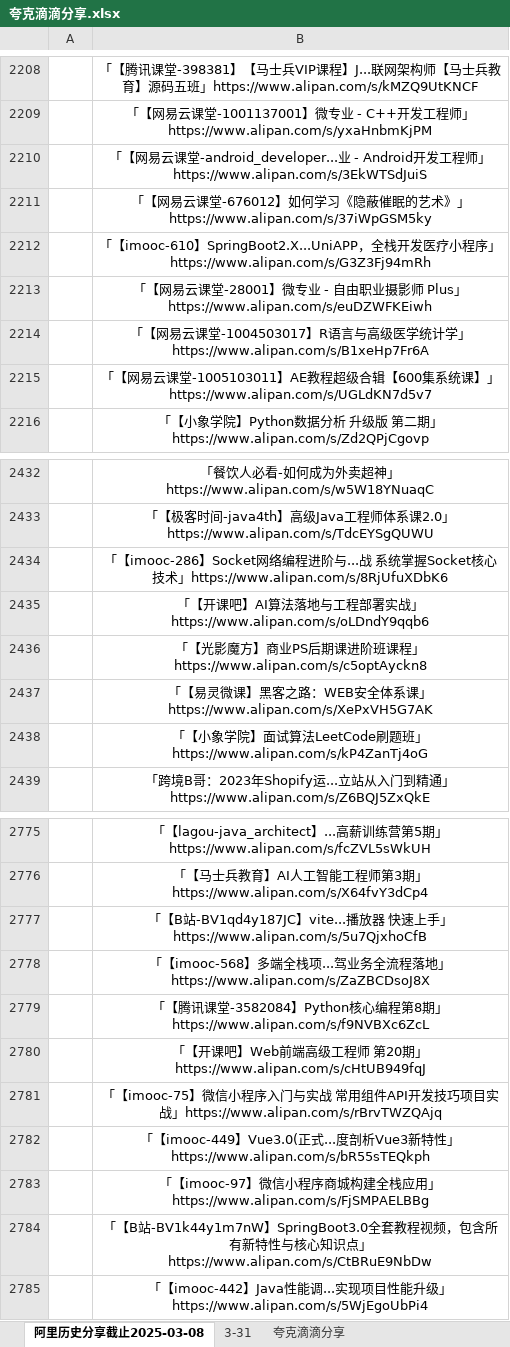
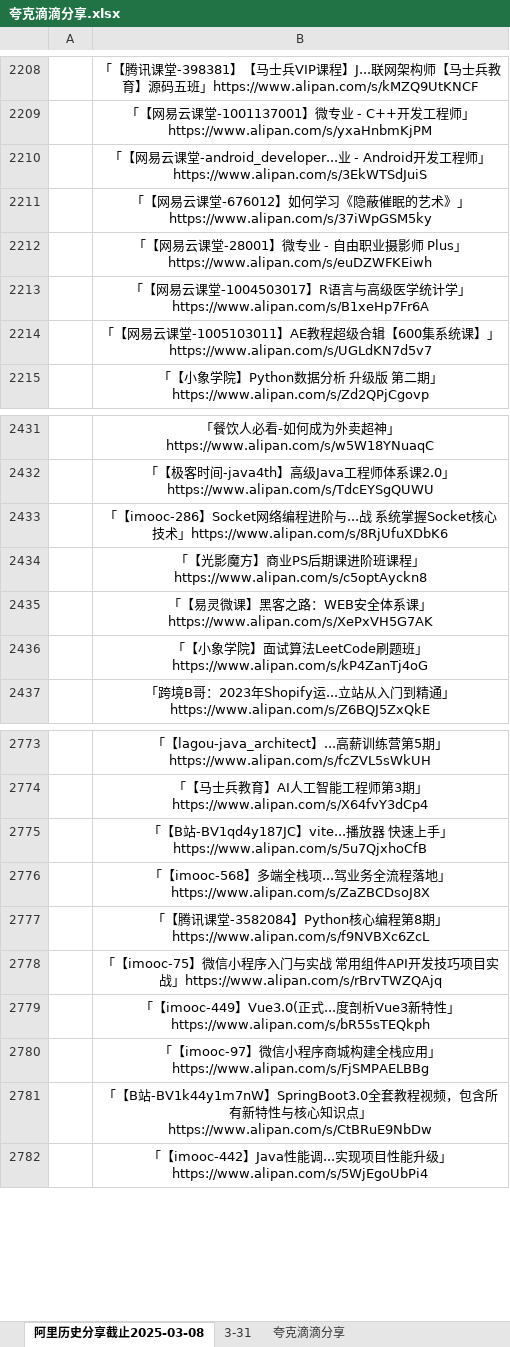
Before and after one commit to mitjavaz/memo, an Excel workbook: .ready/夸克滴滴分享.xlsx, sheet 阿里历史分享截止2025-03-08, drawn as a sheet; only a part is shown, gaps mark what is left out; values as stored, in another font and other column widths than the file's, no borders; the diff names each change by its address in the sheet, - before the commit and + after, or states it on an @@ line.

```diff
--- a/.ready/夸克滴滴分享.xlsx (sheet 阿里历史分享截止2025-03-08)
+++ b/.ready/夸克滴滴分享.xlsx (sheet 阿里历史分享截止2025-03-08)
-row 2212:  | 「【imooc-610】SpringBoot2.X...UniAPP，全栈开发医疗小程序」https://www.alipan.com/s/G3Z3Fj94mRh
-row 2435:  | 「【开课吧】AI算法落地与工程部署实战」https://www.alipan.com/s/oLDndY9qqb6
-row 2780:  | 「【开课吧】Web前端高级工程师 第20期」https://www.alipan.com/s/cHtUB949fqJ
```
Also changed, not shown: sheet 3-31, sheet 夸克滴滴分享, 4 other files.
